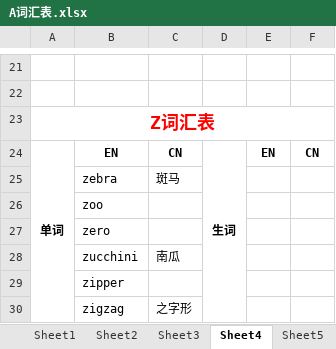
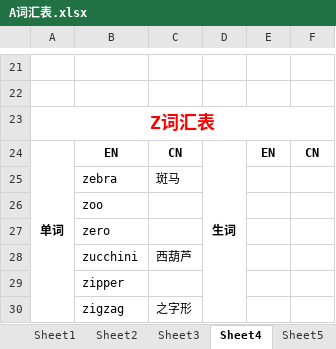
Before and after one commit to DustOfStars/Gavin_OBS, an Excel workbook: Gavin_OBS/英语/Alphabet/A词汇表.xlsx, sheet Sheet4, drawn as a sheet; only a part is shown, gaps mark what is left out; values as stored, in another font and other column widths than the file's, no borders; the diff names each change by its address in the sheet, - before the commit and + after, or states it on an @@ line.

```diff
--- a/Gavin_OBS/英语/Alphabet/A词汇表.xlsx (sheet Sheet4)
+++ b/Gavin_OBS/英语/Alphabet/A词汇表.xlsx (sheet Sheet4)
-C28: 南瓜
+C28: 西葫芦
```
Also changed, not shown: sheet Sheet5, other sheet tabs, 7 other files.
